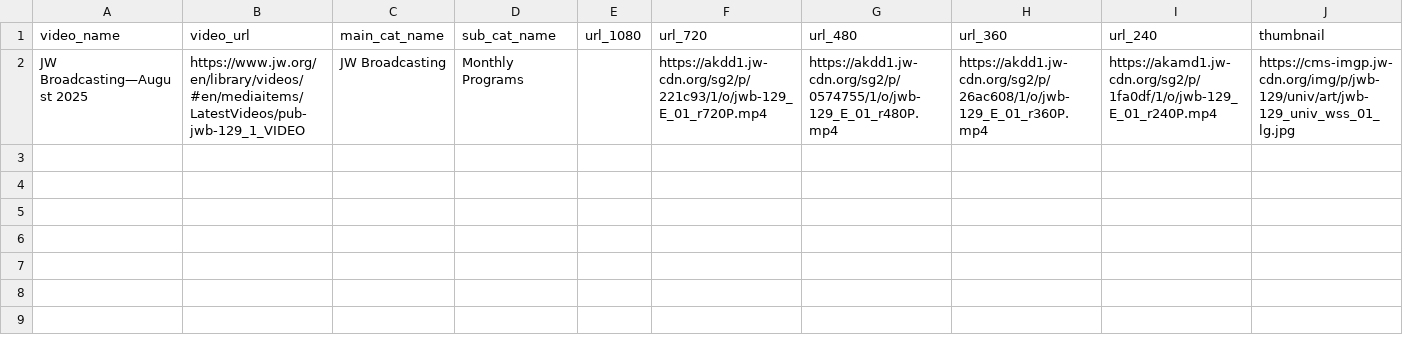
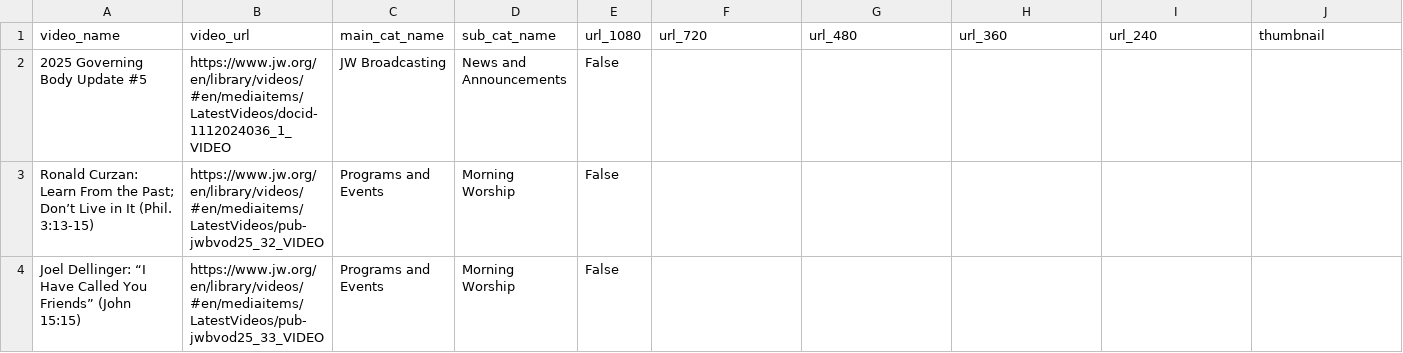
Before and after one commit to LukeRoberson/video, a CSV file: scripts/csv/missing_videos.csv, drawn as a sheet; only a part is shown; removed rows and columns are numbered as before the commit, all else as after; rows hold the shown columns only; the diff names each change by its address in the sheet, - before the commit and + after, or states it on an @@ line.

```diff
--- a/scripts/csv/missing_videos.csv
+++ b/scripts/csv/missing_videos.csv
-row 2: JW Broadcasting—August 2025 | https://www.jw.org/en/library/videos/#en/mediaitems/LatestVideos/pub-jwb-129_1_VIDEO | JW Broadcasting | Monthly Programs |  | https://akdd1.jw-cdn.org/sg2/p/221c93/1/o/jwb-129_E_01_r720P.mp4 | https://akdd1.jw-cdn.org/sg2/p/0574755/1/o/jwb-129_E_01_r480P.mp4 | https://akdd1.jw-cdn.org/sg2/p/26ac608/1/o/jwb-129_E_01_r360P.mp4 | https://akamd1.jw-cdn.org/sg2/p/1fa0df/1/o/jwb-129_E_01_r240P.mp4 | https://cms-imgp.jw-cdn.org/img/p/jwb-129/univ/art/jwb-129_univ_wss_01_lg.jpg
+row 2: 2025 Governing Body Update #5 | https://www.jw.org/en/library/videos/#en/mediaitems/LatestVideos/docid-1112024036_1_VIDEO | JW Broadcasting | News and Announcements | False
+row 3: Ronald Curzan: Learn From the Past; Don’t Live in It (Phil. 3:13-15) | https://www.jw.org/en/library/videos/#en/mediaitems/LatestVideos/pub-jwbvod25_32_VIDEO | Programs and Events | Morning Worship | False
+row 4: Joel Dellinger: “I Have Called You Friends” (John 15:15) | https://www.jw.org/en/library/videos/#en/mediaitems/LatestVideos/pub-jwbvod25_33_VIDEO | Programs and Events | Morning Worship | False
```
Also changed, not shown: scripts/csv/latest_videos.csv, 2 other files.
